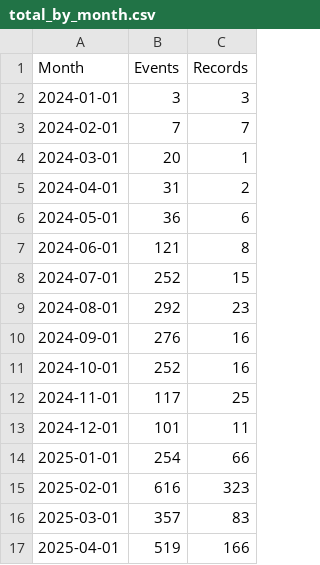
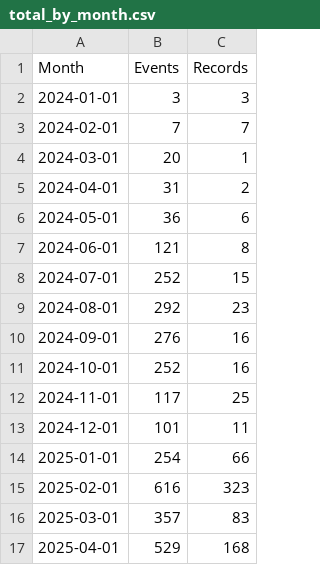
Before and after one commit to open-innovations/bradford-2025, a CSV file: src/themes/programme/_data/events/total_by_month.csv, drawn as a sheet.

```diff
--- a/src/themes/programme/_data/events/total_by_month.csv
+++ b/src/themes/programme/_data/events/total_by_month.csv
@@ -16,2 +16,2 @@ Month,Events,Records
 2025-03-01,357,83
-2025-04-01,519,166
+2025-04-01,529,168
```
Also changed, not shown: src/themes/programme/_data/events/monthly_breakdown.csv, src/themes/programme/_data/events/monthly_by_project.csv, 9 other files.
